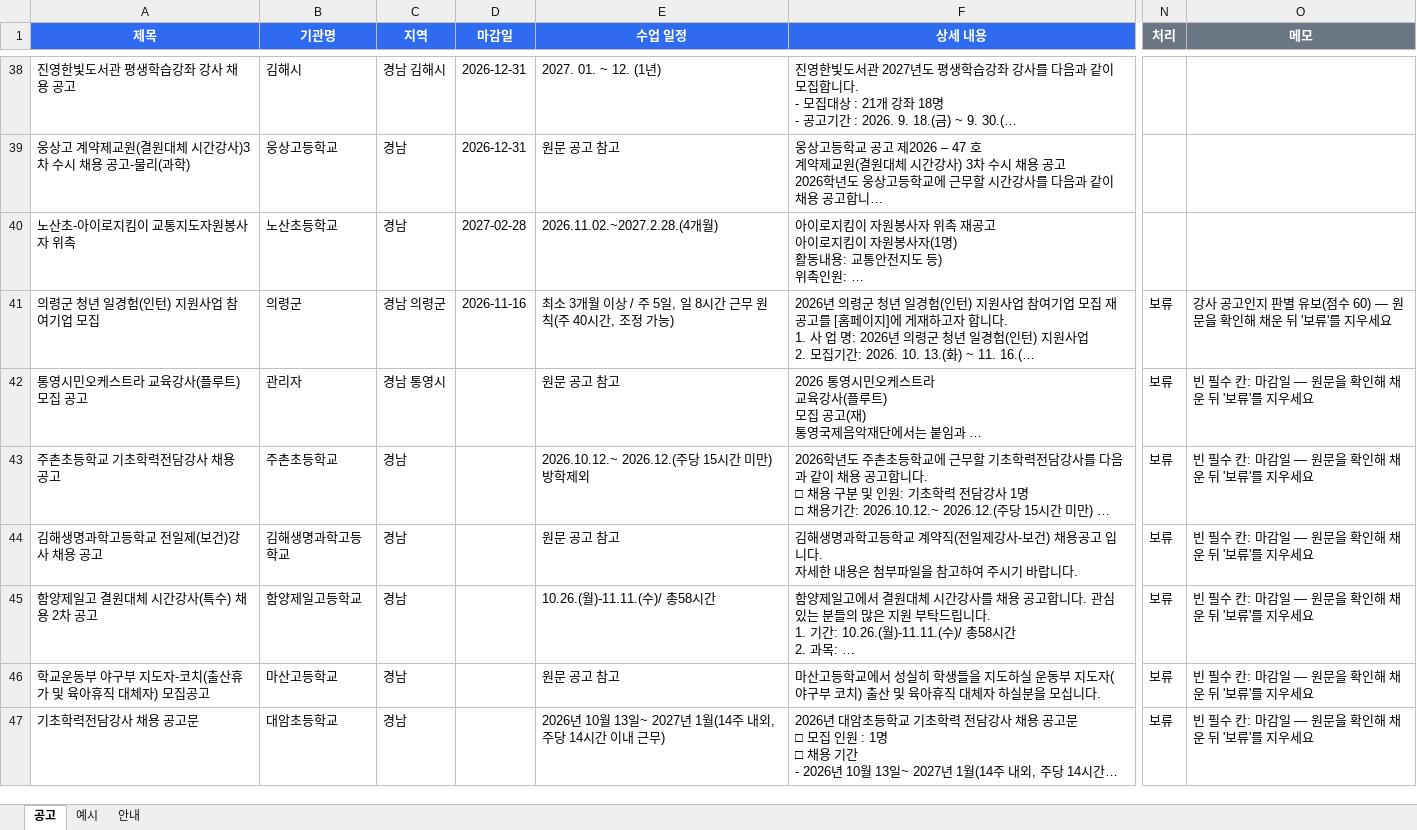
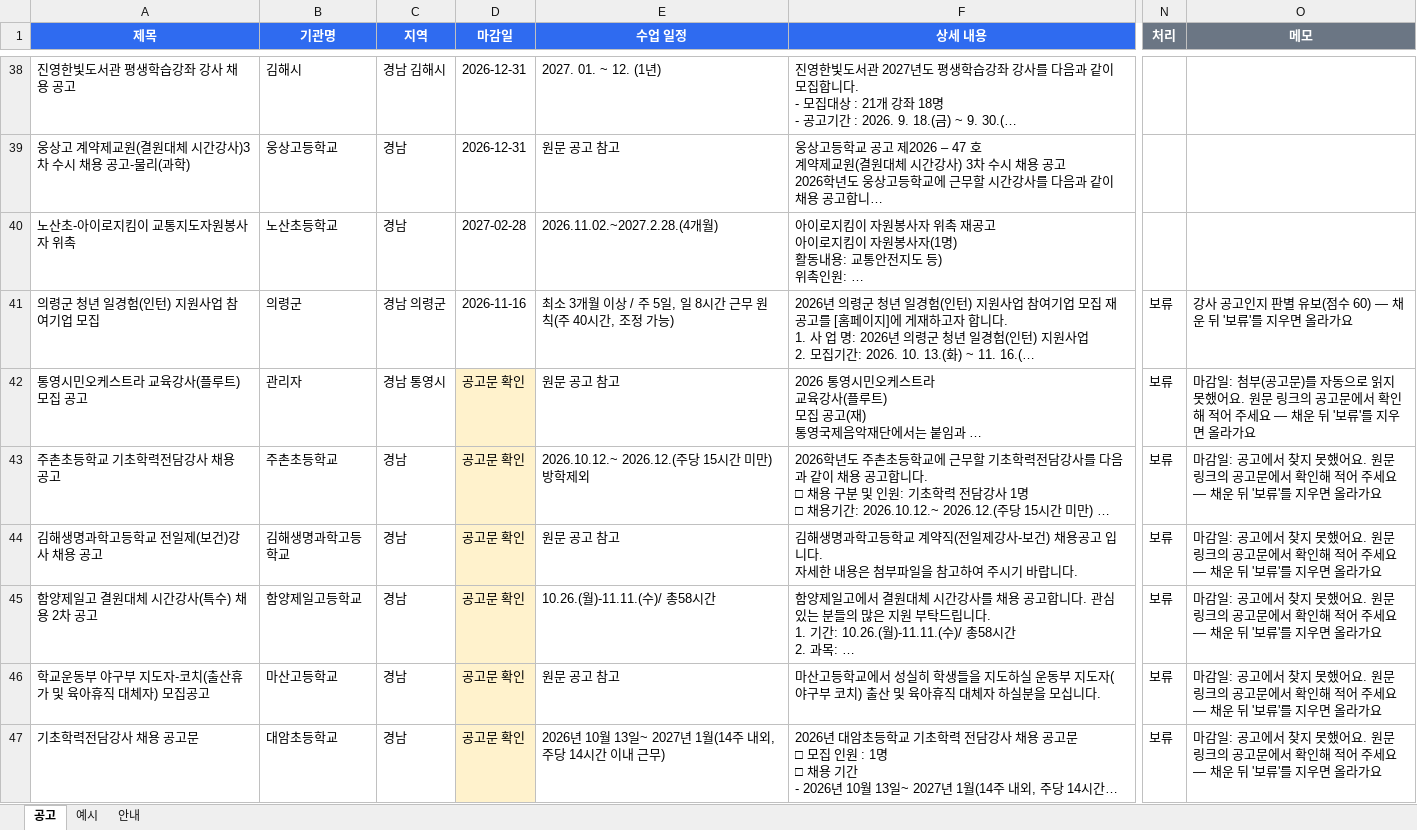
Before and after one commit to thskal17-sudo/Gyeongnam-Instructor-Announcement, an Excel workbook: reports/gangsaitda/latest.xlsx, sheet 공고, drawn as a sheet; only a part is shown, gaps mark what is left out; long unchanged cells end in …; values as stored, in another font and other column widths than the file's, no borders; the diff covers the shown part only; the diff names each change by its address in the sheet, - before the commit and + after, or states it on an @@ line.

Commit message:
report: 2026-10-25

```diff
--- a/reports/gangsaitda/latest.xlsx (sheet 공고)
+++ b/reports/gangsaitda/latest.xlsx (sheet 공고)
-O41 (메모): 강사 공고인지 판별 유보(점수 60) — 원문을 확인해 채운 뒤 '보류'를 지우세요
+O41 (메모): 강사 공고인지 판별 유보(점수 60) — 채운 뒤 '보류'를 지우면 올라가요
-D42:D47 (마감일): (empty)
+D42:D47 (마감일): 공고문 확인
-D42:D47 fill: none
+D42:D47 fill: #FFF2CC
-O42 (메모): 빈 필수 칸: 마감일 — 원문을 확인해 채운 뒤 '보류'를 지우세요
+O42 (메모): 마감일: 첨부(공고문)를 자동으로 읽지 못했어요. 원문 링크의 공고문에서 확인해 적어 주세요 — 채운 뒤 '보류'를 지우면 올라가요
-O43:O47 (메모): 빈 필수 칸: 마감일 — 원문을 확인해 채운 뒤 '보류'를 지우세요
+O43:O47 (메모): 마감일: 공고에서 찾지 못했어요. 원문 링크의 공고문에서 확인해 적어 주세요 — 채운 뒤 '보류'를 지우면 올라가요
```
Also changed, not shown: 42 edited cells and cell formats elsewhere in this sheet, 3 other files.
